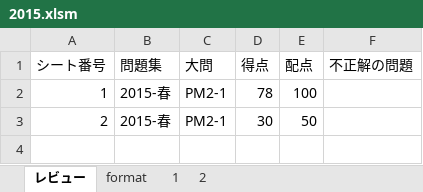
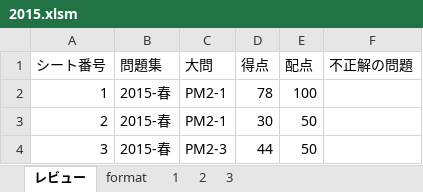
Before and after one commit to Shinichi0713/security_specialist, an Excel workbook: 2025/past_problems/2015.xlsm, sheet レビュー, drawn as a sheet; values as stored, in another font and other column widths than the file's, no borders; charts and pictures not drawn; the diff names each change by its address in the sheet, - before the commit and + after, or states it on an @@ line.

```diff
--- a/2025/past_problems/2015.xlsm (sheet レビュー)
+++ b/2025/past_problems/2015.xlsm (sheet レビュー)
+sheet tab: 3
+row 4: 3 | 2015-春 | PM2-3 | 44 | 50
```
Also changed, not shown: 2025/past_problems/進捗管理.xlsx.
